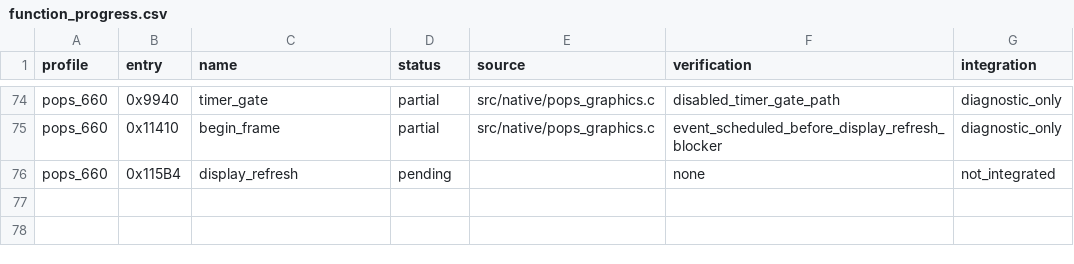
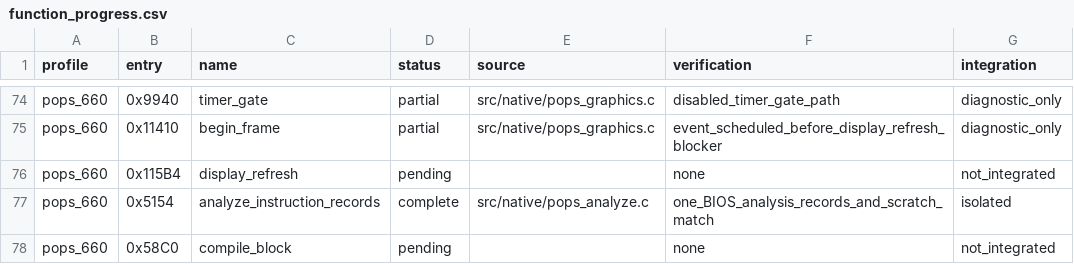
Before and after one commit to frangarcj/RePOPS, a CSV file: data/function_progress.csv, drawn as a sheet; only a part is shown, gaps mark what is left out.

Commit message:
feat(cpu): reconstruct POPS instruction record analysis

```diff
--- a/data/function_progress.csv
+++ b/data/function_progress.csv
@@ -76 +76,3 @@ pops_660,0x11410,begin_frame,partial,src/native/pops_graphics.c,event_scheduled_
 pops_660,0x115B4,display_refresh,pending,,none,not_integrated
+pops_660,0x5154,analyze_instruction_records,complete,src/native/pops_analyze.c,one_BIOS_analysis_records_and_scratch_match,isolated
+pops_660,0x58C0,compile_block,pending,,none,not_integrated
```
Also changed, not shown: 9 other files.
